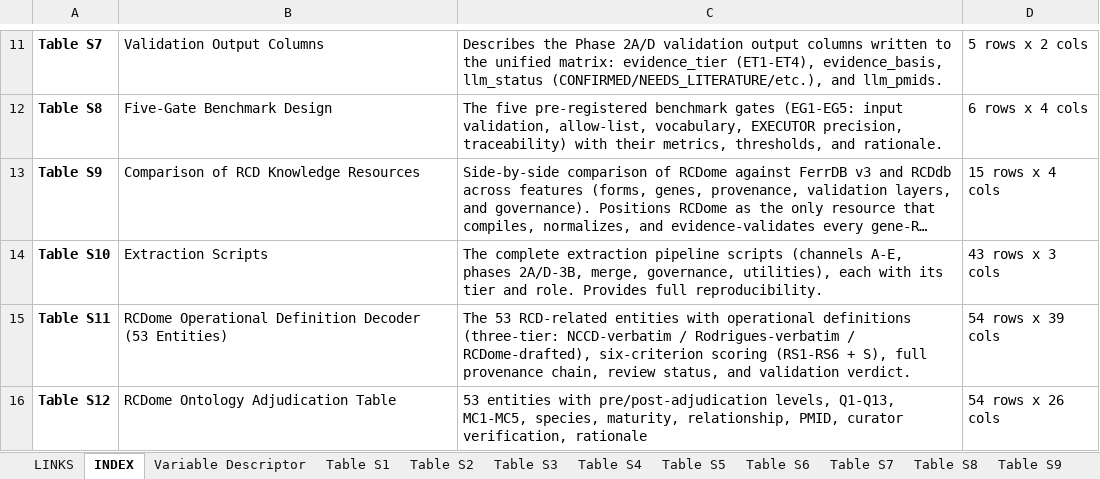
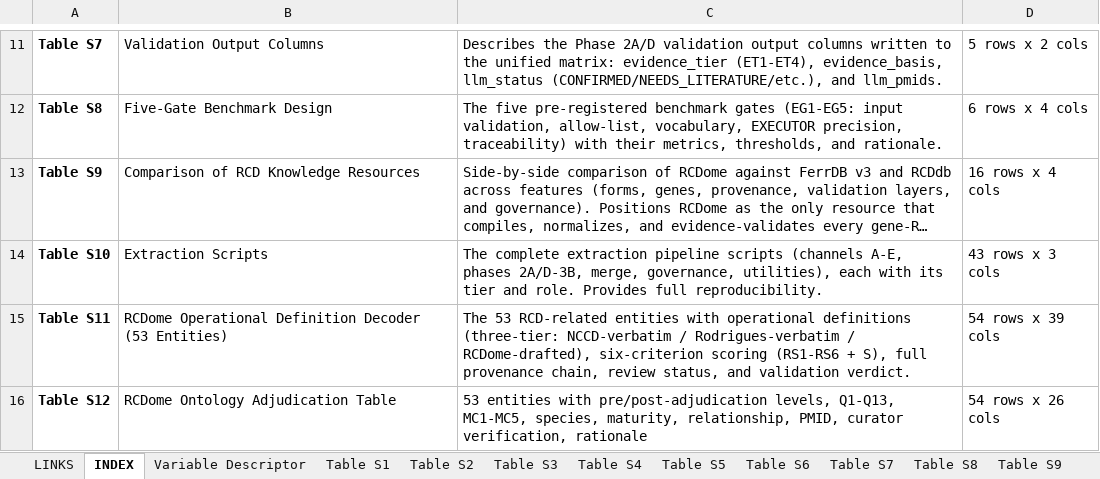
Before and after one commit to BioCancerInformatics/RCDome, an Excel workbook: RCDome_manuscript_V027_supplementary_tables.xlsx, sheet INDEX, drawn as a sheet; only a part is shown, gaps mark what is left out; long unchanged cells end in …; values as stored, in another font and other column widths than the file's, no borders; the diff names each change by its address in the sheet, - before the commit and + after, or states it on an @@ line.

Commit message:
H32: split Table S9 'Publications indexed' into publications vs unique pairs

```diff
--- a/RCDome_manuscript_V027_supplementary_tables.xlsx (sheet INDEX)
+++ b/RCDome_manuscript_V027_supplementary_tables.xlsx (sheet INDEX)
-D13: 15 rows x 4 cols
+D13: 16 rows x 4 cols
```
Also changed, not shown: sheet Table S9, 1 other file.
